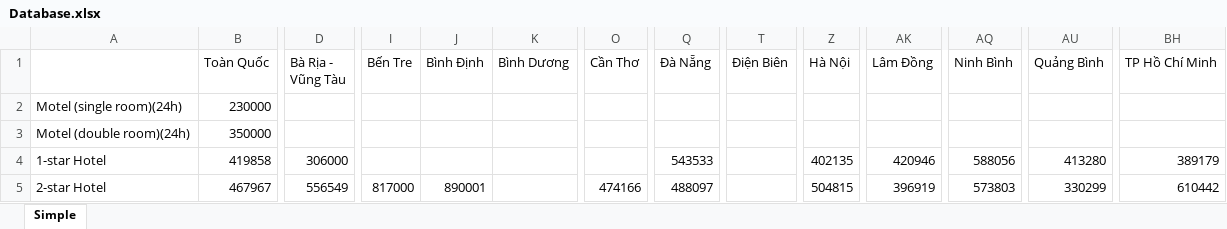
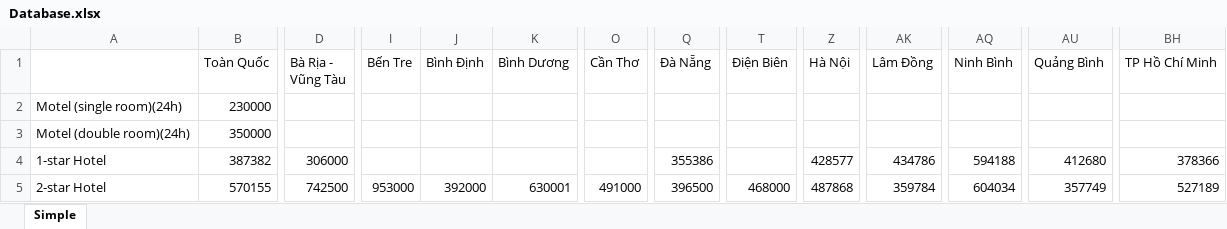
Before and after one commit to kendypham/UDM, an Excel workbook: Database.xlsx, sheet Simple, drawn as a sheet; only a part is shown, gaps mark what is left out; values as stored, in another font and other column widths than the file's, no borders; the diff covers the shown part only; the diff names each change by its address in the sheet, - before the commit and + after, or states it on an @@ line.

```diff
--- a/Database.xlsx (sheet Simple)
+++ b/Database.xlsx (sheet Simple)
-B4 (Toàn Quốc): 419858
+B4 (Toàn Quốc): 387382
-Q4 (Đà Nẵng): 543533
+Q4 (Đà Nẵng): 355386
-Z4 (Hà Nội): 402135
+Z4 (Hà Nội): 428577
-AK4 (Lâm Đồng): 420946
+AK4 (Lâm Đồng): 434786
-AQ4 (Ninh Bình): 588056
+AQ4 (Ninh Bình): 594188
-AU4 (Quảng Bình): 413280
+AU4 (Quảng Bình): 412680
-BH4 (TP Hồ Chí Minh): 389179
+BH4 (TP Hồ Chí Minh): 378366
-B5 (Toàn Quốc): 467967
+B5 (Toàn Quốc): 570155
-D5 (Bà Rịa - Vũng Tàu): 556549
+D5 (Bà Rịa - Vũng Tàu): 742500
-I5 (Bến Tre): 817000
+I5 (Bến Tre): 953000
-J5 (Bình Định): 890001
+J5 (Bình Định): 392000
-K5 (Bình Dương): (empty)
+K5 (Bình Dương): 630001
-O5 (Cần Thơ): 474166
+O5 (Cần Thơ): 491000
-Q5 (Đà Nẵng): 488097
+Q5 (Đà Nẵng): 396500
-T5 (Điện Biên): (empty)
+T5 (Điện Biên): 468000
-Z5 (Hà Nội): 504815
+Z5 (Hà Nội): 487868
-AK5 (Lâm Đồng): 396919
+AK5 (Lâm Đồng): 359784
-AQ5 (Ninh Bình): 573803
+AQ5 (Ninh Bình): 604034
-AU5 (Quảng Bình): 330299
+AU5 (Quảng Bình): 357749
-BH5 (TP Hồ Chí Minh): 610442
+BH5 (TP Hồ Chí Minh): 527189
```
Also changed, not shown: 97 edited cells elsewhere in this sheet, Log.xlsx, 5 other files.
